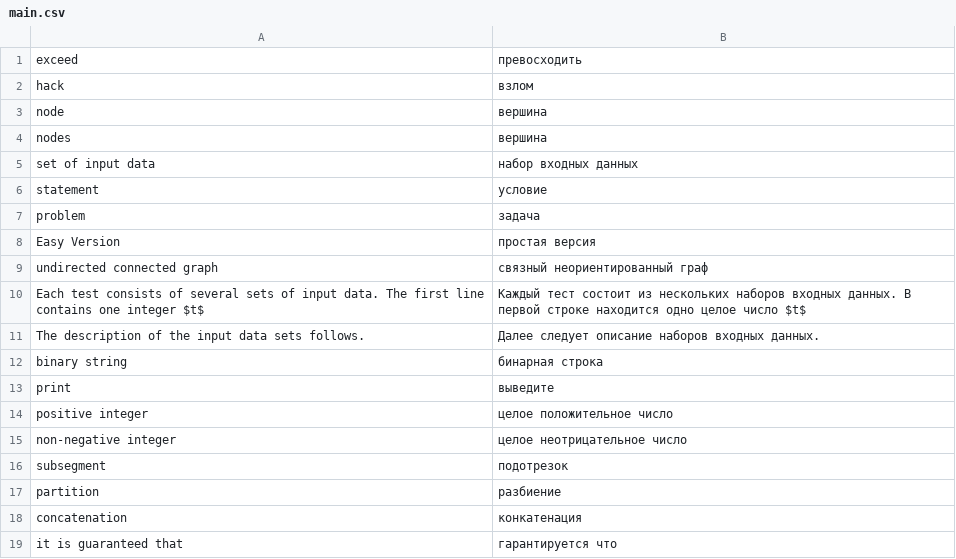
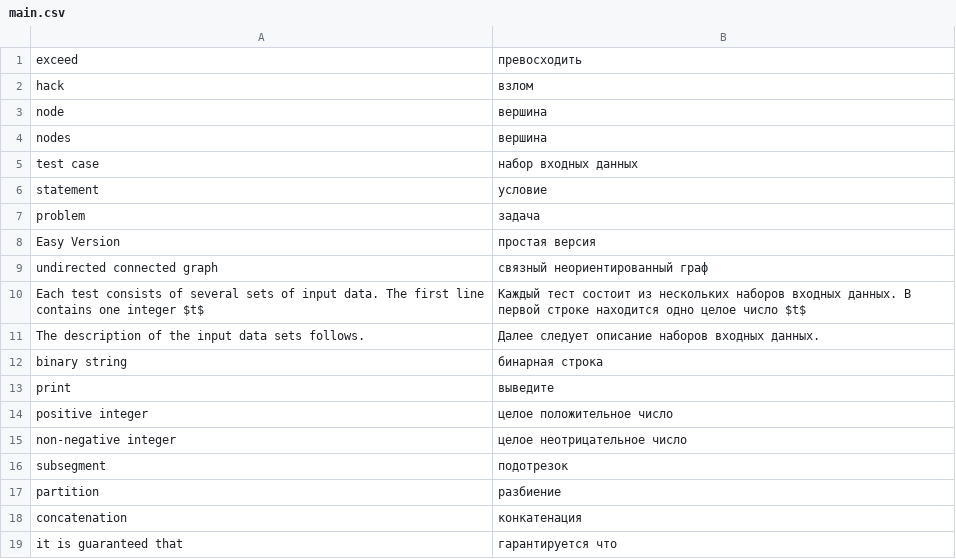
Before and after one commit to Alexdat2000/cf-translation-assistant, a CSV file: glossaries/main.csv, drawn as a sheet.

```diff
--- a/glossaries/main.csv
+++ b/glossaries/main.csv
@@ -4,3 +4,3 @@ node;вершина
 nodes;вершина
-set of input data;набор входных данных
+test case;набор входных данных
 statement;условие
```
Also changed, not shown: 3 other files.
